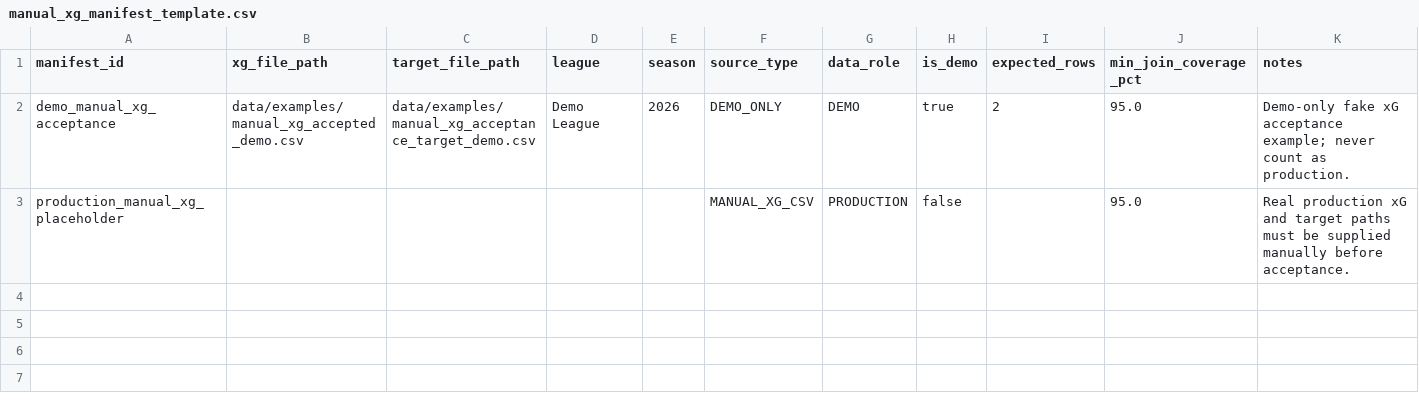
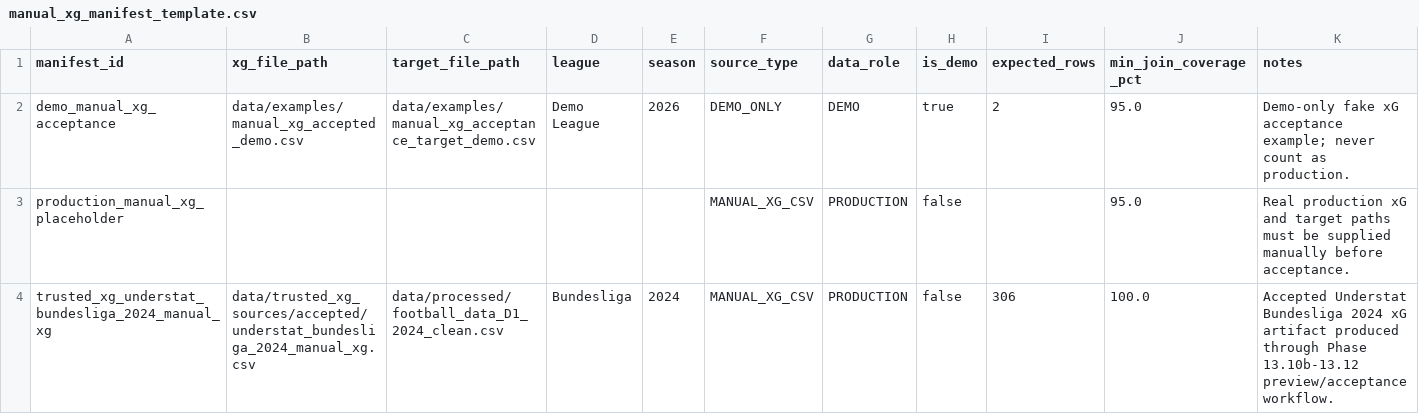
Before and after one commit to kadson575757-png/football_prediction_v19, a CSV file: data/templates/manual_xg_manifest_template.csv, drawn as a sheet; the diff names each change by its address in the sheet, - before the commit and + after, or states it on an @@ line.

Commit message:
feat: register accepted xg manifest entry

```diff
--- a/data/templates/manual_xg_manifest_template.csv
+++ b/data/templates/manual_xg_manifest_template.csv
+row 4: trusted_xg_understat_bundesliga_2024_manual_xg | data/trusted_xg_sources/accepted/understat_bundesliga_2024_manual_xg.csv | data/processed/football_data_D1_2024_clean.csv | Bundesliga | 2024 | MANUAL_XG_CSV | PRODUCTION | false | 306 | 100.0 | Accepted Understat Bundesliga 2024 xG artifact produced through Phase 13.10b-13.12 preview/acceptance workflow.
```
Also changed, not shown: 5 other files.
